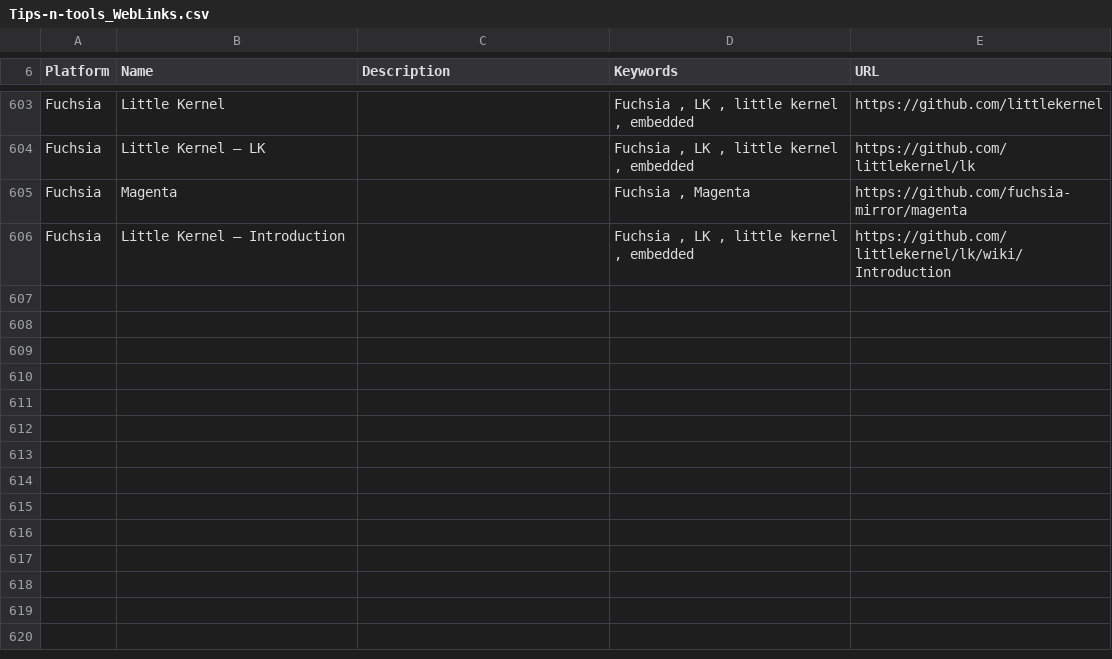
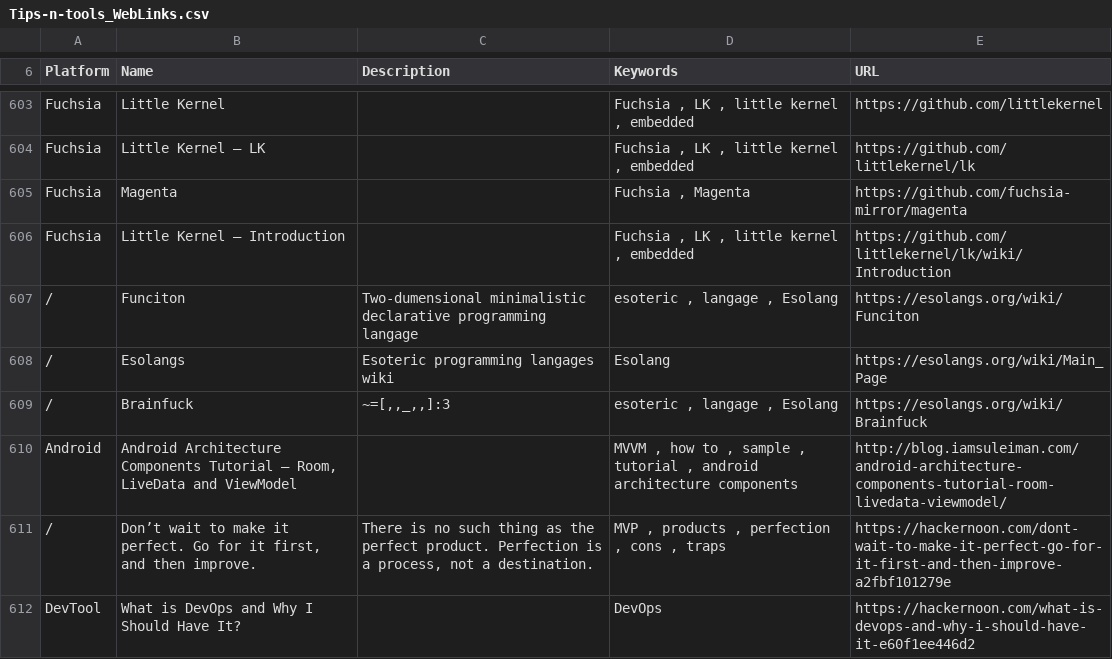
Before and after one commit to vaginessa/Tips-n-tools, a CSV file: webz/Tips-n-tools_WebLinks.csv, drawn as a sheet; only a part is shown, gaps mark what is left out.

```diff
--- a/webz/Tips-n-tools_WebLinks.csv
+++ b/webz/Tips-n-tools_WebLinks.csv
@@ -610 +610,7 @@ Fuchsia;Magenta;;Fuchsia , Magenta;https://github.com/fuchsia-mirror/magenta
 Fuchsia;Little Kernel – Introduction;;Fuchsia , LK , little kernel , embedded;https://github.com/littlekernel/lk/wiki/Introduction
+/;Funciton;Two-dumensional minimalistic declarative programming langage;esoteric , langage , Esolang;https://esolangs.org/wiki/Funciton
+/;Esolangs;Esoteric programming langages wiki;Esolang;https://esolangs.org/wiki/Main_Page
+/;Brainfuck;~=[,,_,,]:3;esoteric , langage , Esolang;https://esolangs.org/wiki/Brainfuck
+Android;Android Architecture Components Tutorial – Room, LiveData and ViewModel;;MVVM , how to , sample , tutorial , android architecture components;http://blog.iamsuleiman.com/android-architecture-components-tutorial-room-livedata-viewmodel/
+/;Don’t wait to make it perfect. Go for it first, and then improve.;There is no such thing as the perfect product. Perfection is a process, not a destination.;MVP , products , perfection , cons , traps;https://hackernoon.com/dont-wait-to-make-it-perfect-go-for-it-first-and-then-improve-a2fbf101279e
+DevTool;What is DevOps and Why I Should Have It?;;DevOps;https://hackernoon.com/what-is-devops-and-why-i-should-have-it-e60f1ee446d2
```
Also changed, not shown: toolz/Tips-n-tools_Tools.csv, 4 other files.
